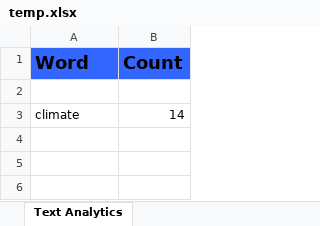
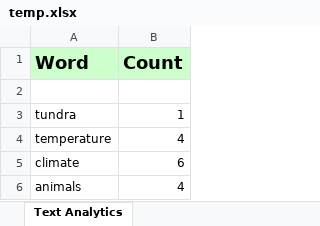
Before and after one commit to tiamarie17/Java-Excel, an Excel workbook: temp.xlsx, sheet Text Analytics, drawn as a sheet; values as stored, in another font and other column widths than the file's, no borders; addresses are those after the commit; the diff names each change by its address in the sheet, - before the commit and + after, or states it on an @@ line.

```diff
--- a/temp.xlsx (sheet Text Analytics)
+++ b/temp.xlsx (sheet Text Analytics)
-A1:B1 fill: #3366FF
+A1:B1 fill: #CCFFCC
+row 3: tundra | 1
+row 4: temperature | 4
-B5 (Count): 14
+B5 (Count): 6
+row 6: animals | 4
```
Also changed, not shown: 4 other files.
